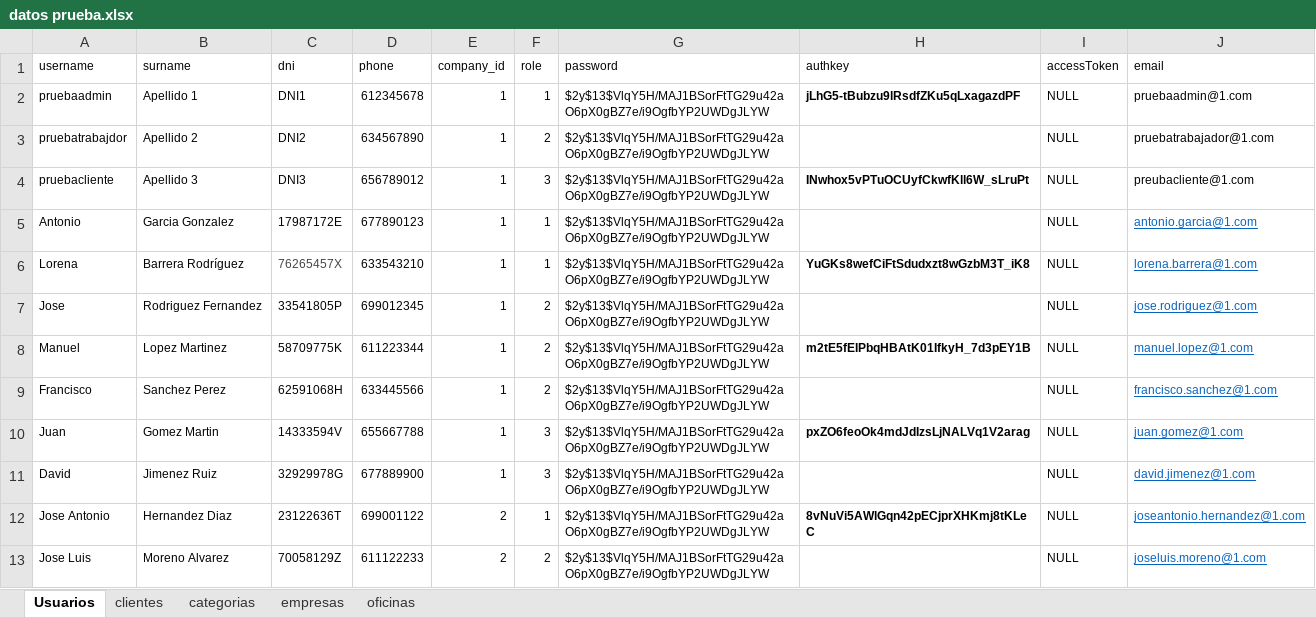
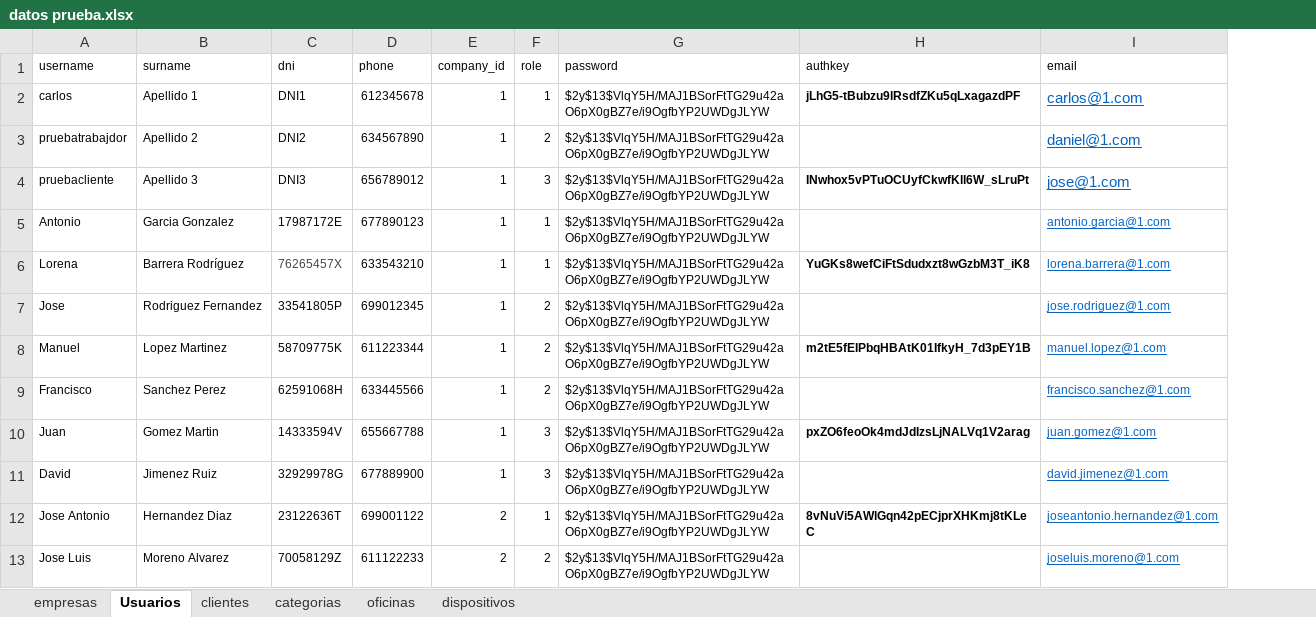
Before and after one commit to garri93/control-inventario, an Excel workbook: diseño base de datos/datos prueba.xlsx, sheet Usuarios, drawn as a sheet; only a part is shown; values as stored, in another font and other column widths than the file's, no borders; removed rows and columns are numbered as before the commit, all else as after; the diff covers the shown part only; the diff names each change by its address in the sheet, - before the commit and + after, or states it on an @@ line.

```diff
--- a/diseño base de datos/datos prueba.xlsx (sheet Usuarios)
+++ b/diseño base de datos/datos prueba.xlsx (sheet Usuarios)
+sheet tab: dispositivos
@@ sheet tab order changed: empresas | Usuarios | clientes | categorias | oficinas | dispositivos @@
-column I (accessToken), rows 2-13: all NULL
-A2 (username): pruebaadmin
+A2 (username): carlos
-I2 (email): pruebaadmin@1.com
+I2 (email): carlos@1.com
@@ I2:I4 underline: off → on, text colour: black → #0563C1, text size: larger @@
-I3 (email): pruebatrabajador@1.com
+I3 (email): daniel@1.com
-I4 (email): preubacliente@1.com
+I4 (email): jose@1.com
```
Also changed, not shown: 70 removed rows elsewhere in this sheet, sheet oficinas, sheet clientes, sheet categorias, sheet empresas, 7 other files.
